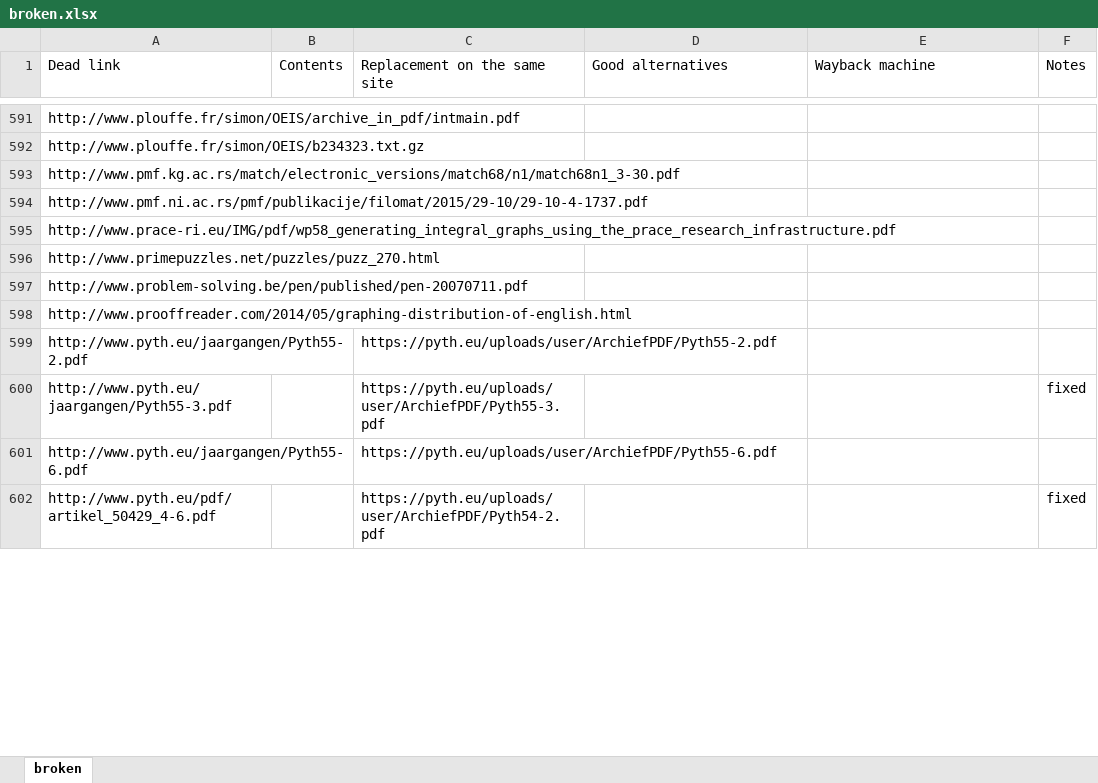
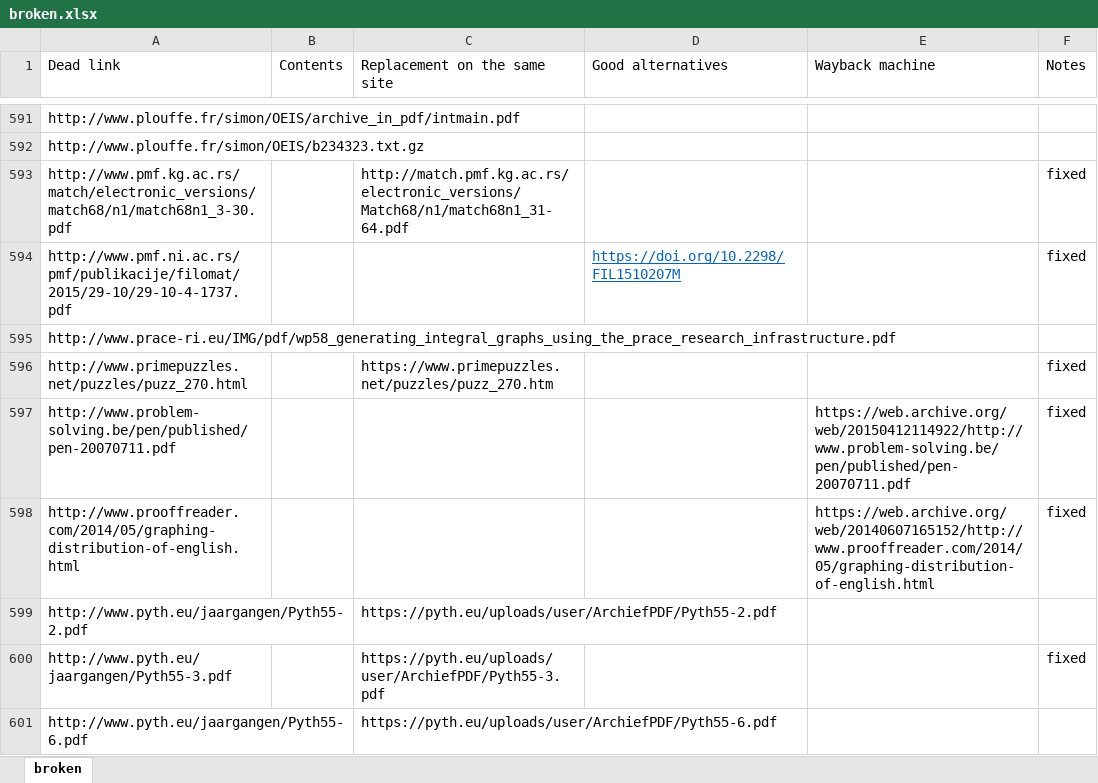
Before and after one commit to BIGfoot496/OEIS-crawler, an Excel workbook: broken.xlsx, sheet broken, drawn as a sheet; only a part is shown, gaps mark what is left out; the shorter side is filled out with more unchanged rows; values as stored, in another font and other column widths than the file's, no borders; table styles not drawn; the diff covers the shown part only; the diff names each change by its address in the sheet, - before the commit and + after, or states it on an @@ line.

```diff
--- a/broken.xlsx (sheet broken)
+++ b/broken.xlsx (sheet broken)
-C593 (Replacement on the same site): (empty)
+C593 (Replacement on the same site): http://match.pmf.kg.ac.rs/electronic_versions/Match68/n1/match68n1_31-64.pdf
-F593:F594 (Notes): (empty)
+F593:F594 (Notes): fixed
-D594 (Good alternatives): (empty)
+D594 (Good alternatives): https://doi.org/10.2298/FIL1510207M
-C596 (Replacement on the same site): (empty)
+C596 (Replacement on the same site): https://www.primepuzzles.net/puzzles/puzz_270.htm
-F596:F598 (Notes): (empty)
+F596:F598 (Notes): fixed
-E597 (Wayback machine): (empty)
+E597 (Wayback machine): https://web.archive.org/web/20150412114922/http://www.problem-solving.be/pen/published/pen-20070711.pdf
-E598 (Wayback machine): (empty)
+E598 (Wayback machine): https://web.archive.org/web/20140607165152/http://www.prooffreader.com/2014/05/graphing-distribution-of-english.html
```
Also changed, not shown: 1 removed row, 113 edited cells and cell formats elsewhere in this sheet.
